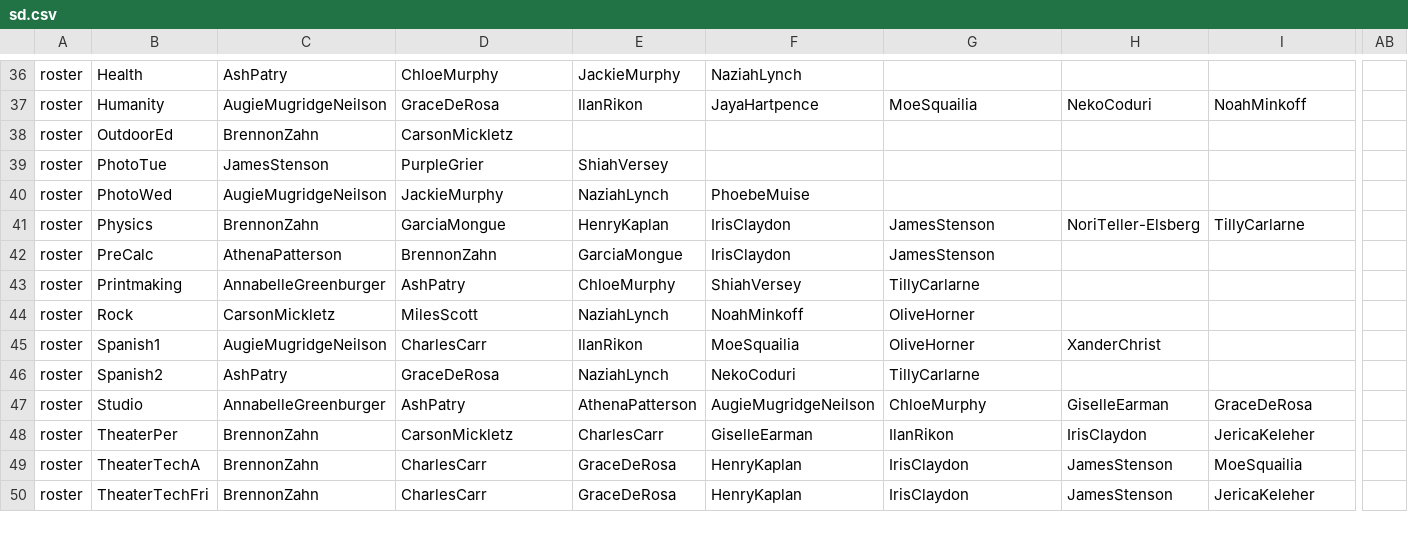
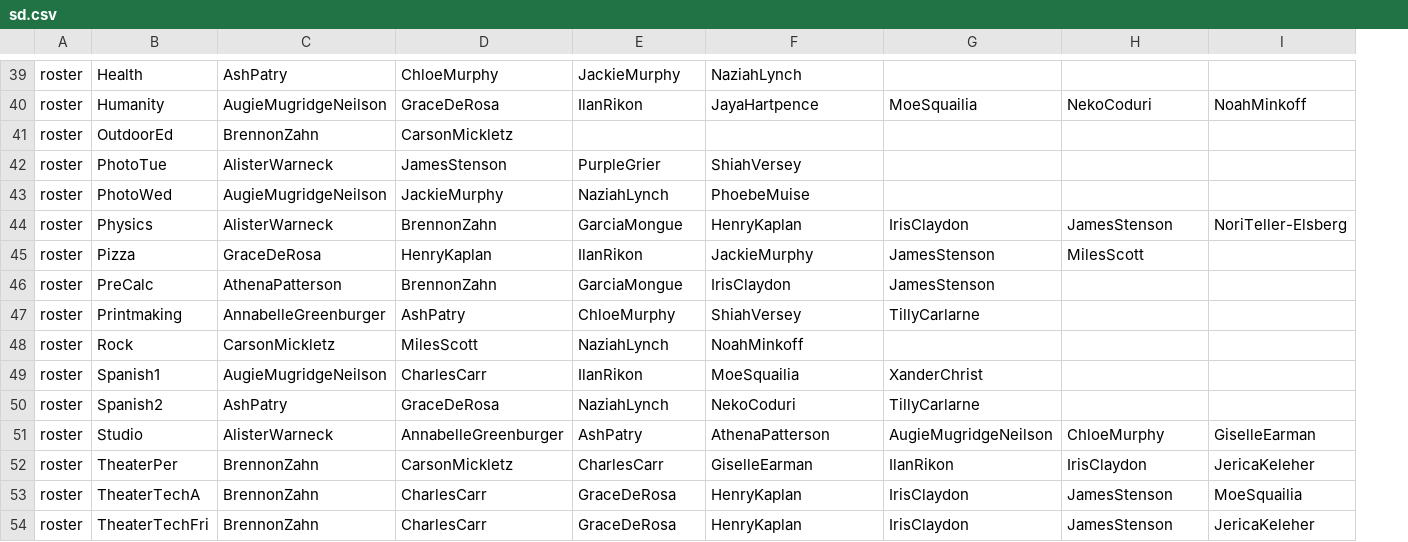
Before and after one commit to buxtonschool/attendance, a CSV file: sd.csv, drawn as a sheet; only a part is shown, gaps mark what is left out; removed rows and columns are numbered as before the commit, all else as after; rows hold the shown columns only; the diff covers the shown part only; the diff names each change by its address in the sheet, - before the commit and + after, or states it on an @@ line.

Commit message:
intensives and Alister

```diff
--- a/sd.csv
+++ b/sd.csv
-column AB, empty
-C42: JamesStenson
+C42: AlisterWarneck
-D42: PurpleGrier
+D42: JamesStenson
-E42: ShiahVersey
+E42: PurpleGrier
-F42: (empty)
+F42: ShiahVersey
-C44: BrennonZahn
+C44: AlisterWarneck
-D44: GarciaMongue
+D44: BrennonZahn
-E44: HenryKaplan
+E44: GarciaMongue
-F44: IrisClaydon
+F44: HenryKaplan
-G44: JamesStenson
+G44: IrisClaydon
-H44: NoriTeller-Elsberg
+H44: JamesStenson
-I44: TillyCarlarne
+I44: NoriTeller-Elsberg
+row 45: roster | Pizza | GraceDeRosa | HenryKaplan | IlanRikon | JackieMurphy | JamesStenson | MilesScott
-G48: OliveHorner
+G48: (empty)
-G49: OliveHorner
+G49: XanderChrist
-H49: XanderChrist
+H49: (empty)
-C51: AnnabelleGreenburger
+C51: AlisterWarneck
-D51: AshPatry
+D51: AnnabelleGreenburger
-E51: AthenaPatterson
+E51: AshPatry
-F51: AugieMugridgeNeilson
+F51: AthenaPatterson
-G51: ChloeMurphy
+G51: AugieMugridgeNeilson
-H51: GiselleEarman
+H51: ChloeMurphy
-I51: GraceDeRosa
+I51: GiselleEarman
```
Also changed, not shown: 3 added rows and 41 edited cells elsewhere in this file, 1 other file.
